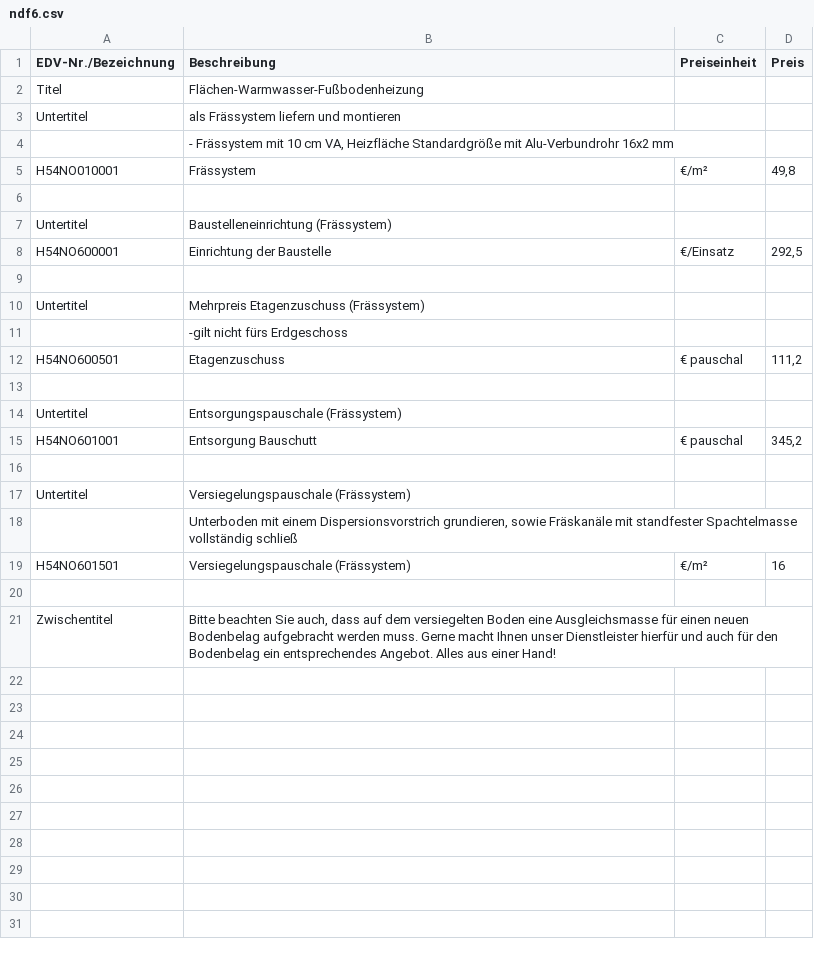
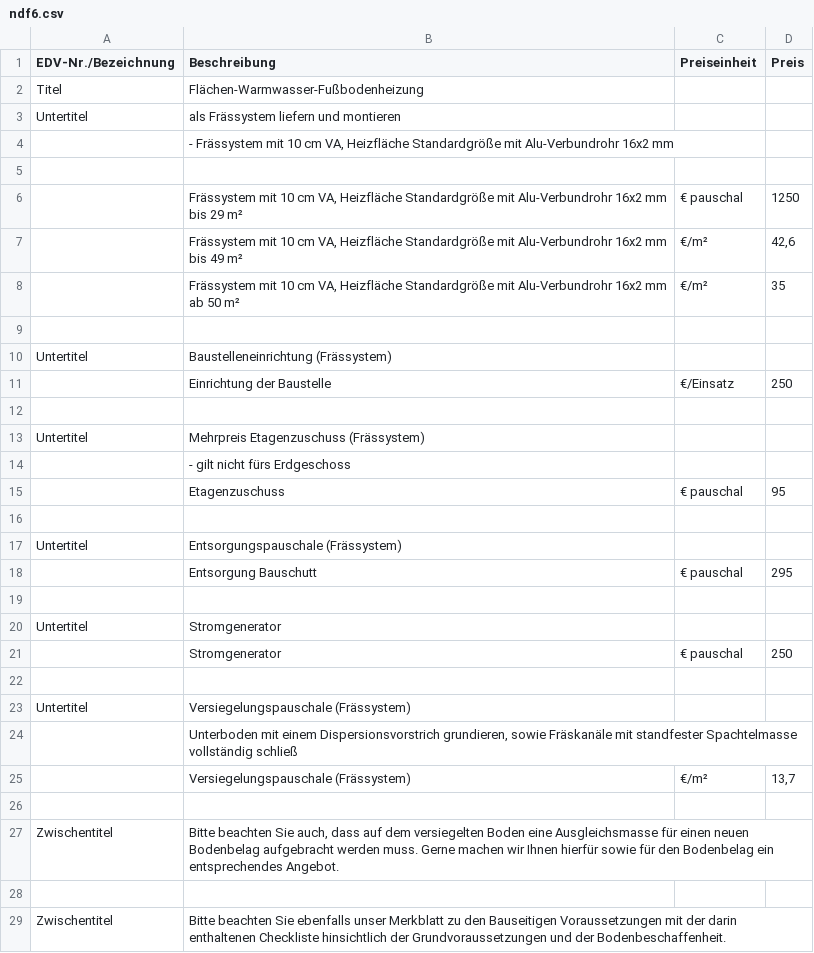
Before and after one commit to Pascal-TP/NDF-KalkPro1.0, a CSV file: ndf6.csv, drawn as a sheet; addresses are those after the commit; the diff names each change by its address in the sheet, - before the commit and + after, or states it on an @@ line.

```diff
--- a/ndf6.csv
+++ b/ndf6.csv
-row 5: H54NO010001 | Frässystem | €/m² | 49,8
+row 5: (empty)
+row 6:  | Frässystem mit 10 cm VA, Heizfläche Standardgröße mit Alu-Verbundrohr 16x2 mm bis 29 m² | € pauschal | 1250
+row 7:  | Frässystem mit 10 cm VA, Heizfläche Standardgröße mit Alu-Verbundrohr 16x2 mm bis 49 m² | €/m² | 42,6
+row 8:  | Frässystem mit 10 cm VA, Heizfläche Standardgröße mit Alu-Verbundrohr 16x2 mm ab 50 m² | €/m² | 35
-A11 (EDV-Nr./Bezeichnung): H54NO600001
+A11 (EDV-Nr./Bezeichnung): (empty)
-D11 (Preis): 292,5
+D11 (Preis): 250
-B14 (Beschreibung): -gilt nicht fürs Erdgeschoss
+B14 (Beschreibung): - gilt nicht fürs Erdgeschoss
-A15 (EDV-Nr./Bezeichnung): H54NO600501
+A15 (EDV-Nr./Bezeichnung): (empty)
-D15 (Preis): 111,2
+D15 (Preis): 95
+row 18:  | Entsorgung Bauschutt | € pauschal | 295
-row 19: H54NO601001 | Entsorgung Bauschutt | € pauschal | 345,2
+row 19: (empty)
+row 20: Untertitel | Stromgenerator
+row 21:  | Stromgenerator | € pauschal | 250
-A25 (EDV-Nr./Bezeichnung): H54NO601501
+A25 (EDV-Nr./Bezeichnung): (empty)
-D25 (Preis): 16
+D25 (Preis): 13,7
-B27 (Beschreibung): …muss. Gerne macht Ihnen unser Dienstleister hierfür und auch für den Bodenbelag ein entsprechendes Angebot. Alles aus einer Hand!
+B27 (Beschreibung): …muss. Gerne machen wir Ihnen hierfür sowie für den Bodenbelag ein entsprechendes Angebot.
+row 28: (empty)
+row 29: Zwischentitel | Bitte beachten Sie ebenfalls unser Merkblatt zu den Bauseitigen Voraussetzungen mit der darin enthaltenen Checkliste hinsichtlich der Grundvoraussetzungen und der Bodenbeschaffenheit.
```
Also changed, not shown: ndf11.csv, ndf12.csv, 13 other files.
